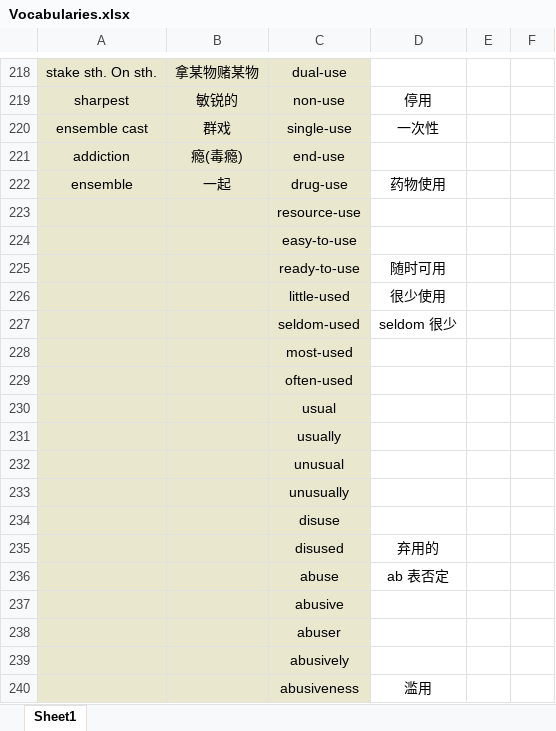
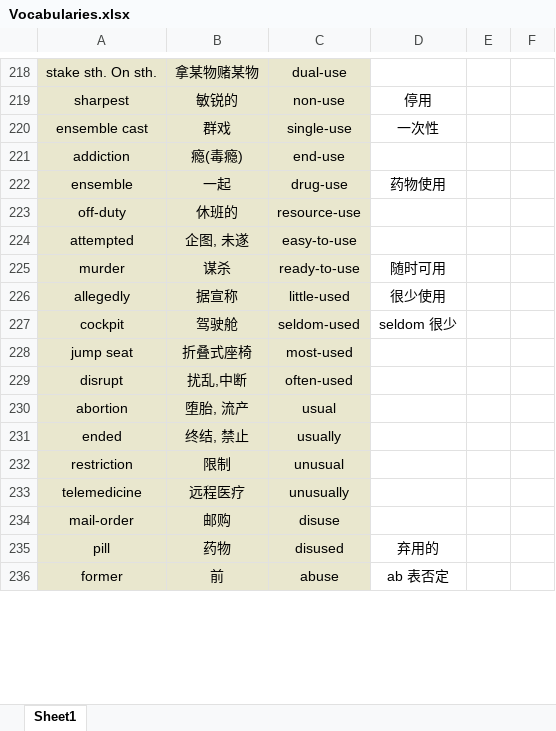
Before and after one commit to Favian096/LearningNotes, an Excel workbook: English/Vocabularies.xlsx, sheet Sheet1, drawn as a sheet; only a part is shown, gaps mark what is left out; values as stored, in another font and other column widths than the file's, no borders; removed rows and columns are numbered as before the commit, all else as after; the diff covers the shown part only; the diff names each change by its address in the sheet, - before the commit and + after, or states it on an @@ line.

```diff
--- a/English/Vocabularies.xlsx (sheet Sheet1)
+++ b/English/Vocabularies.xlsx (sheet Sheet1)
-row 223:  |  | resource-use
-row 224:  |  | easy-to-use
-row 225:  |  | ready-to-use | 随时可用
-row 226:  |  | little-used | 很少使用
-row 227:  |  | seldom-used | seldom 很少
-row 228:  |  | most-used
-row 229:  |  | often-used
-row 230:  |  | usual
-row 231:  |  | usually
-row 232:  |  | unusual
-row 233:  |  | unusually
-row 234:  |  | disuse
-row 235:  |  | disused | 弃用的
-row 236:  |  | abuse | ab 表否定
-row 237:  |  | abusive
-row 238:  |  | abuser
-row 239:  |  | abusively
-row 240:  |  | abusiveness | 滥用
+row 223: off-duty | 休班的 | resource-use
+row 224: attempted | 企图, 未遂 | easy-to-use
+row 225: murder | 谋杀 | ready-to-use | 随时可用
+row 226: allegedly | 据宣称 | little-used | 很少使用
+row 227: cockpit | 驾驶舱 | seldom-used | seldom 很少
+row 228: jump seat | 折叠式座椅 | most-used
+row 229: disrupt | 扰乱,中断 | often-used
+row 230: abortion | 堕胎, 流产 | usual
+row 231: ended | 终结, 禁止 | usually
+row 232: restriction | 限制 | unusual
+row 233: telemedicine | 远程医疗 | unusually
+row 234: mail-order | 邮购 | disuse
+row 235: pill | 药物 | disused | 弃用的
+row 236: former | 前 | abuse | ab 表否定
```
Also changed, not shown: 82 added rows elsewhere in this sheet.
